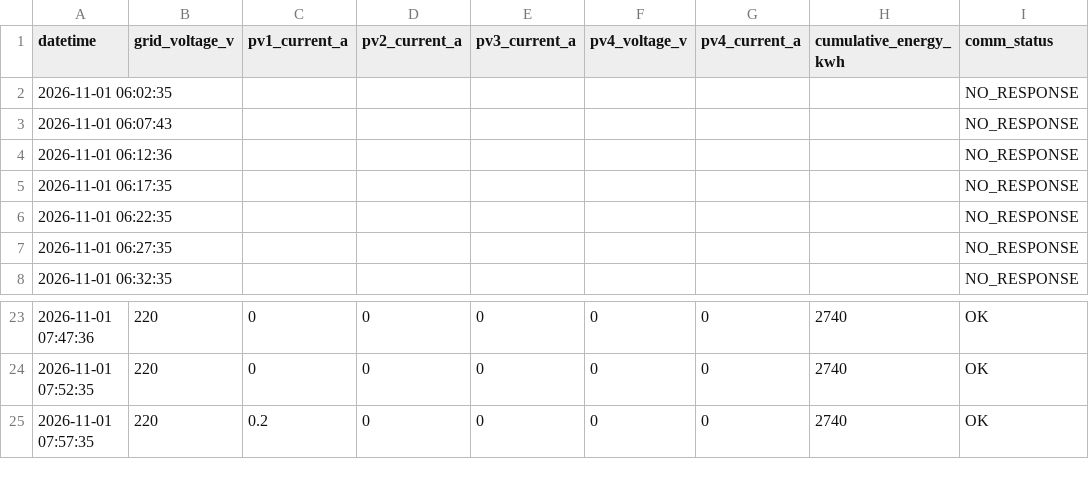
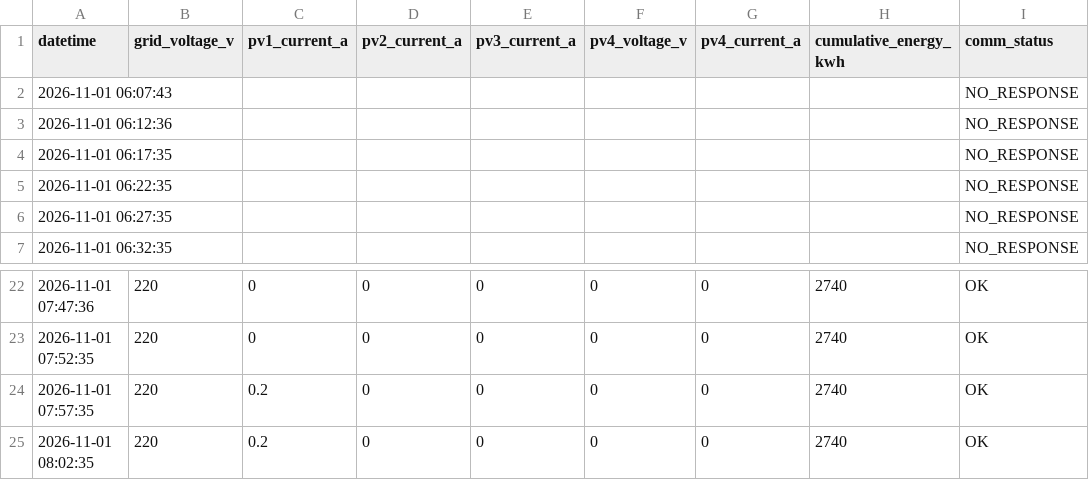
Before and after one commit to moonchankyoung0907/solar-lstm-prediction, a CSV file: fast/inverter_latest.csv, drawn as a sheet; only a part is shown, gaps mark what is left out.

```diff
--- a/fast/inverter_latest.csv
+++ b/fast/inverter_latest.csv
@@ -1,3 +1,2 @@
 datetime,grid_voltage_v,pv1_current_a,pv2_current_a,pv3_current_a,pv4_voltage_v,pv4_current_a,cumulative_energy_kwh,comm_status
-2026-11-01 06:02:35,,,,,,,,NO_RESPONSE
 2026-11-01 06:07:43,,,,,,,,NO_RESPONSE
@@ -25 +24,2 @@ datetime,grid_voltage_v,pv1_current_a,pv2_current_a,pv3_current_a,pv4_voltage_v,
 2026-11-01 07:57:35,220,0.2,0,0,0,0,2740,OK
+2026-11-01 08:02:35,220,0.2,0,0,0,0,2740,OK
```
Also changed, not shown: fast/sensor_latest.csv.
